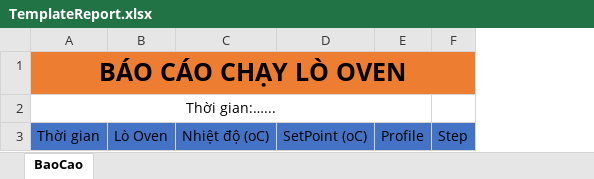
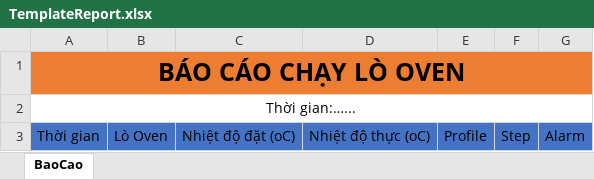
Before and after one commit to NDCongSP/20240219_CtyAldila_GiamSatLoOven, an Excel workbook: sourceCode/GiamSat.API/GiamSat.UI/wwwroot/templateXLS/TemplateReport.xlsx, sheet BaoCao, drawn as a sheet; values as stored, in another font and other column widths than the file's, no borders; removed rows and columns are numbered as before the commit, all else as after; the diff names each change by its address in the sheet, - before the commit and + after, or states it on an @@ line.

```diff
--- a/sourceCode/GiamSat.API/GiamSat.UI/wwwroot/templateXLS/TemplateReport.xlsx (sheet BaoCao)
+++ b/sourceCode/GiamSat.API/GiamSat.UI/wwwroot/templateXLS/TemplateReport.xlsx (sheet BaoCao)
-column C, row 3: Nhiệt độ (oC)
-column D, row 3: SetPoint (oC)
+column C, row 3: Nhiệt độ đặt (oC)
+column D, row 3: Nhiệt độ thực (oC)
+column G, row 3: Alarm
-A2:E2 merged
+A2:G2 merged
```
Also changed, not shown: sourceCode/GiamSat.API/publishDeploy/UI/wwwroot/templateXLS/TemplateReport.xlsx, 42 other files.
